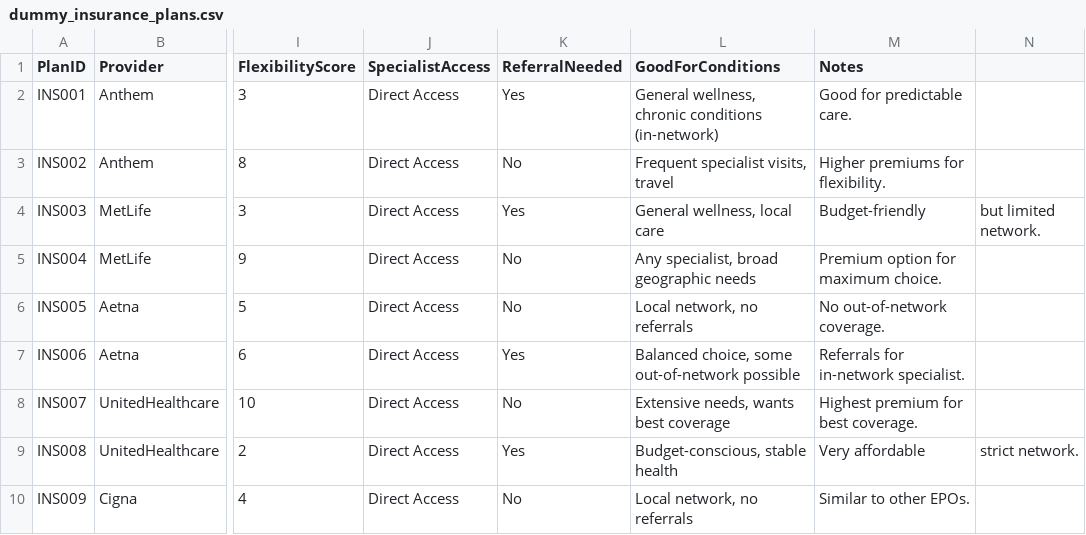
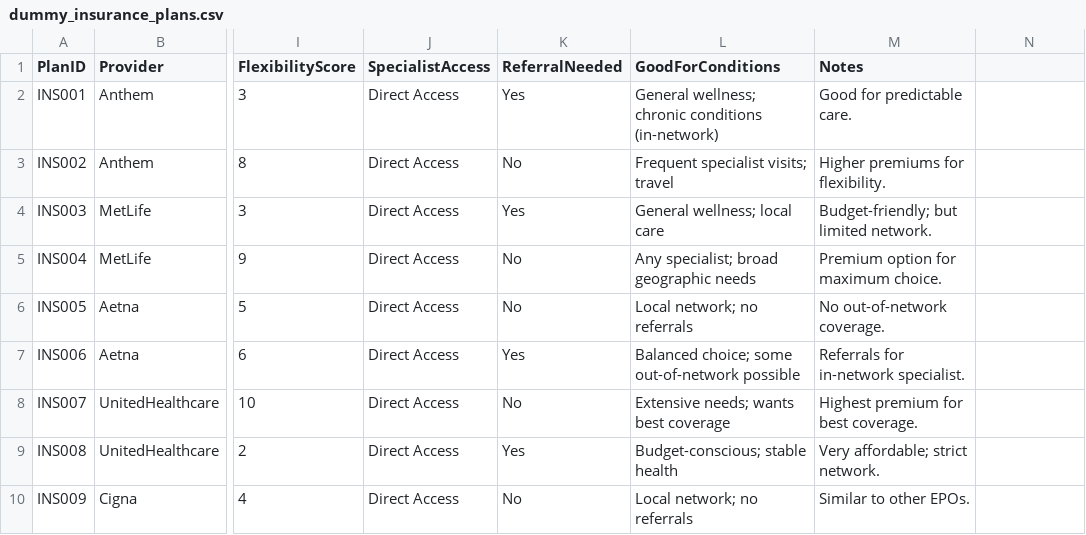
Before and after one commit to sathishthangasamy/healthcare_product_selector, a CSV file: data/dummy_insurance_plans.csv, drawn as a sheet; only a part is shown, gaps mark what is left out; the diff names each change by its address in the sheet, - before the commit and + after, or states it on an @@ line.

Commit message:
Updated_plans

```diff
--- a/data/dummy_insurance_plans.csv
+++ b/data/dummy_insurance_plans.csv
-L2 (GoodForConditions): General wellness, chronic conditions…
+L2 (GoodForConditions): General wellness; chronic conditions…
-L3 (GoodForConditions): Frequent specialist visits, travel
+L3 (GoodForConditions): Frequent specialist visits; travel
-L4 (GoodForConditions): General wellness, local care
+L4 (GoodForConditions): General wellness; local care
-M4 (Notes): Budget-friendly
+M4 (Notes): Budget-friendly; but limited network.
-N4: but limited network.
+N4: (empty)
-L5 (GoodForConditions): Any specialist, broad geographic needs
+L5 (GoodForConditions): Any specialist; broad geographic needs
-L6 (GoodForConditions): Local network, no referrals
+L6 (GoodForConditions): Local network; no referrals
-L7 (GoodForConditions): Balanced choice, some out-of-network possible
+L7 (GoodForConditions): Balanced choice; some out-of-network possible
-L8 (GoodForConditions): Extensive needs, wants best coverage
+L8 (GoodForConditions): Extensive needs; wants best coverage
-L9 (GoodForConditions): Budget-conscious, stable health
+L9 (GoodForConditions): Budget-conscious; stable health
-M9 (Notes): Very affordable
+M9 (Notes): Very affordable; strict network.
-N9: strict network.
+N9: (empty)
-L10 (GoodForConditions): Local network, no referrals
+L10 (GoodForConditions): Local network; no referrals
```
Also changed, not shown: 1 other file.
